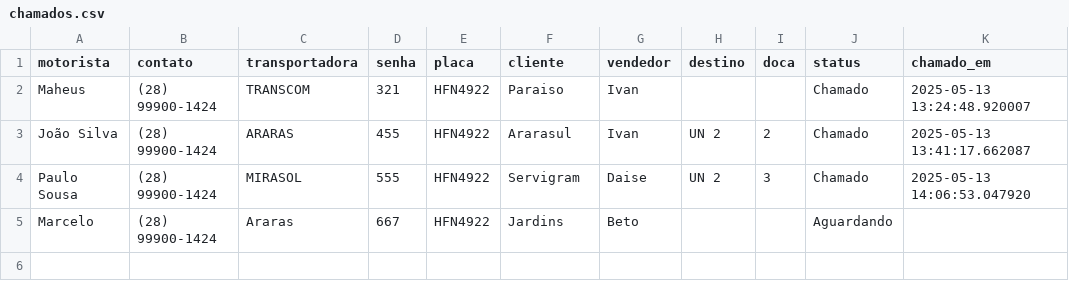
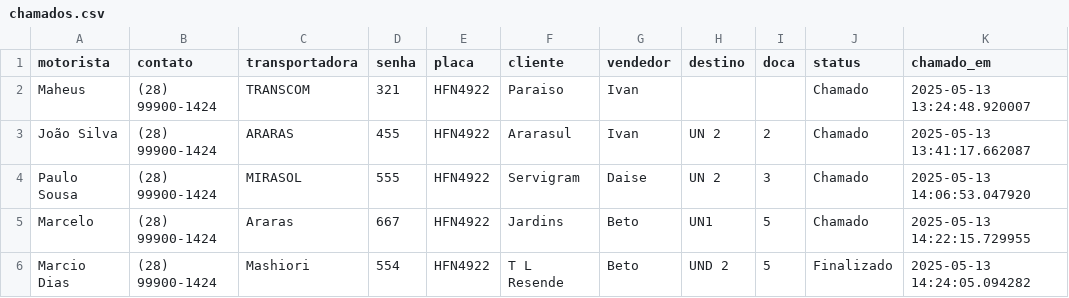
Before and after one commit to Cortezini/Chamador, a CSV file: chamados.csv, drawn as a sheet.

```diff
--- a/chamados.csv
+++ b/chamados.csv
@@ -4,2 +4,3 @@ João Silva,(28) 99900-1424,ARARAS,455,HFN4922,Ararasul,Ivan,UN 2,2,Chamado,2025
 Paulo Sousa,(28) 99900-1424,MIRASOL,555,HFN4922,Servigram,Daise,UN 2,3,Chamado,2025-05-13 14:06:53.047920
-Marcelo ,(28) 99900-1424,Araras,667,HFN4922,Jardins,Beto,,,Aguardando,
+Marcelo ,(28) 99900-1424,Araras,667,HFN4922,Jardins,Beto,UN1,5,Chamado,2025-05-13 14:22:15.729955
+Marcio Dias,(28) 99900-1424,Mashiori,554,HFN4922,T L Resende,Beto,UND 2,5,Finalizado,2025-05-13 14:24:05.094282
```
Also changed, not shown: 2 other files.
